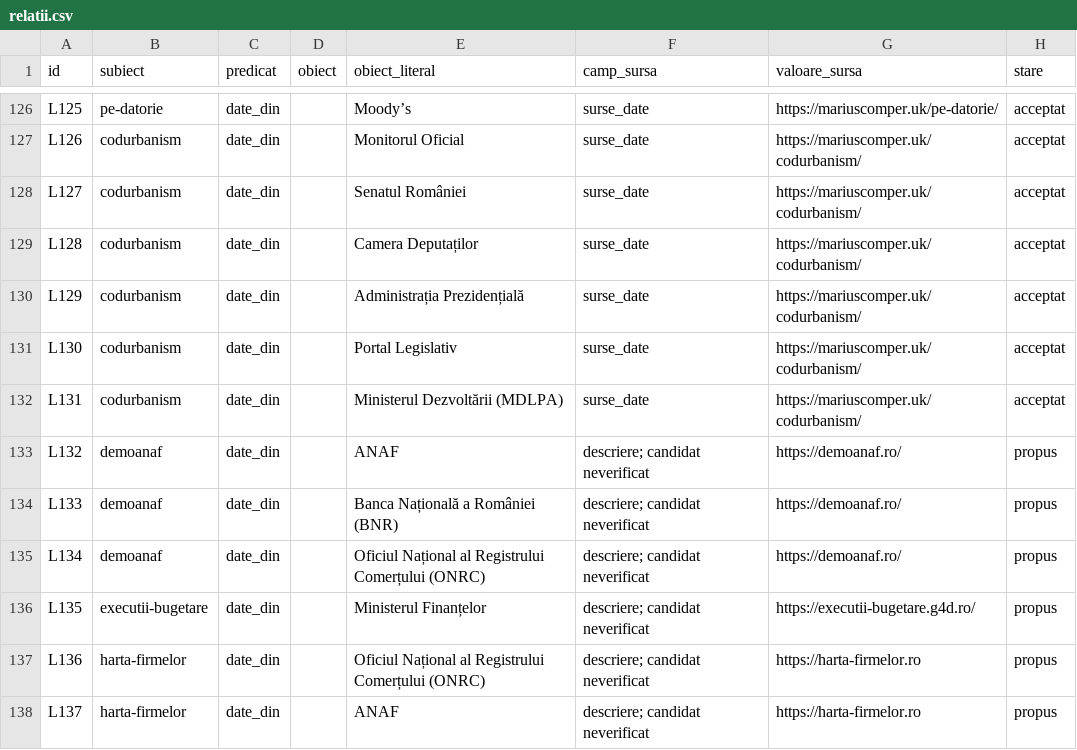
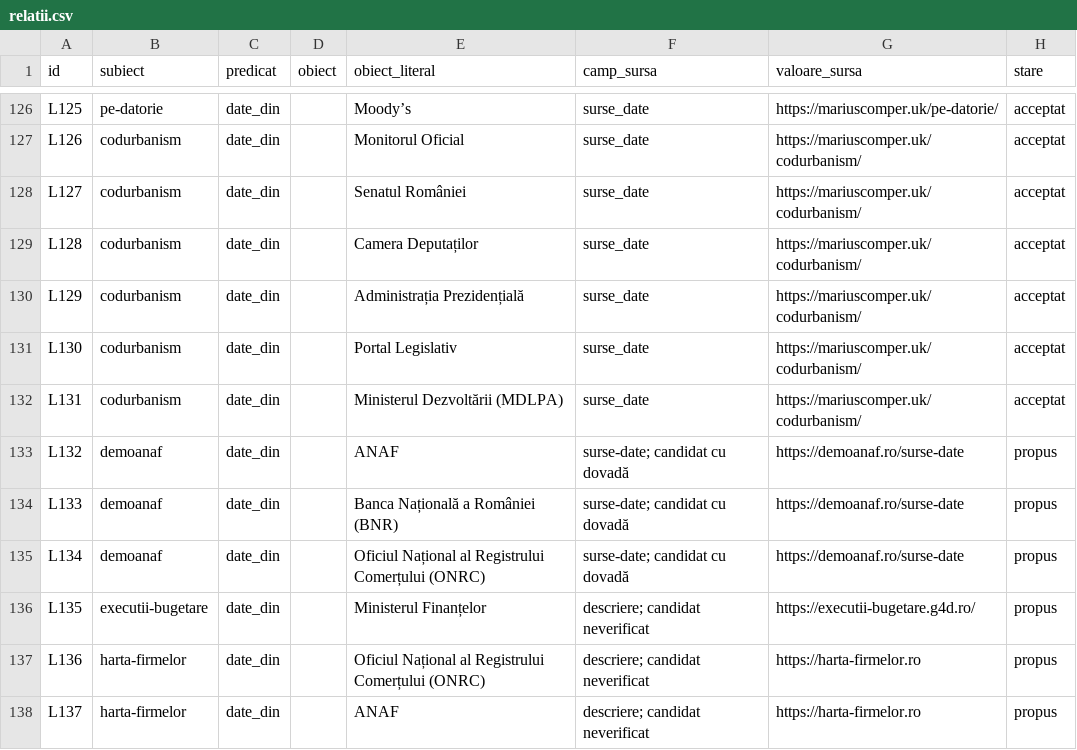
Before and after one commit to gov2-ro/awesome-civtech-ro, a CSV file: data/taxonomy-v2/integrare/relatii.csv, drawn as a sheet; only a part is shown, gaps mark what is left out.

```diff
--- a/data/taxonomy-v2/integrare/relatii.csv
+++ b/data/taxonomy-v2/integrare/relatii.csv
@@ -132,5 +132,5 @@ L130,codurbanism,date_din,,Portal Legislativ,surse_date,https://mariuscomper.uk/
 L131,codurbanism,date_din,,Ministerul Dezvoltării (MDLPA),surse_date,https://mariuscomper.uk/codurbanism/,acceptat
-L132,demoanaf,date_din,,ANAF,descriere; candidat neverificat,https://demoanaf.ro/,propus
-L133,demoanaf,date_din,,Banca Națională a României (BNR),descriere; candidat neverificat,https://demoanaf.ro/,propus
-L134,demoanaf,date_din,,Oficiul Național al Registrului Comerțului (ONRC),descriere; candidat neverificat,https://demoanaf.ro/,propus
+L132,demoanaf,date_din,,ANAF,surse-date; candidat cu dovadă,https://demoanaf.ro/surse-date,propus
+L133,demoanaf,date_din,,Banca Națională a României (BNR),surse-date; candidat cu dovadă,https://demoanaf.ro/surse-date,propus
+L134,demoanaf,date_din,,Oficiul Național al Registrului Comerțului (ONRC),surse-date; candidat cu dovadă,https://demoanaf.ro/surse-date,propus
 L135,executii-bugetare,date_din,,Ministerul Finanțelor,descriere; candidat neverificat,https://executii-bugetare.g4d.ro/,propus
```
Also changed, not shown: data/taxonomy-v2/integrare/revizuire.csv, 4 other files.
